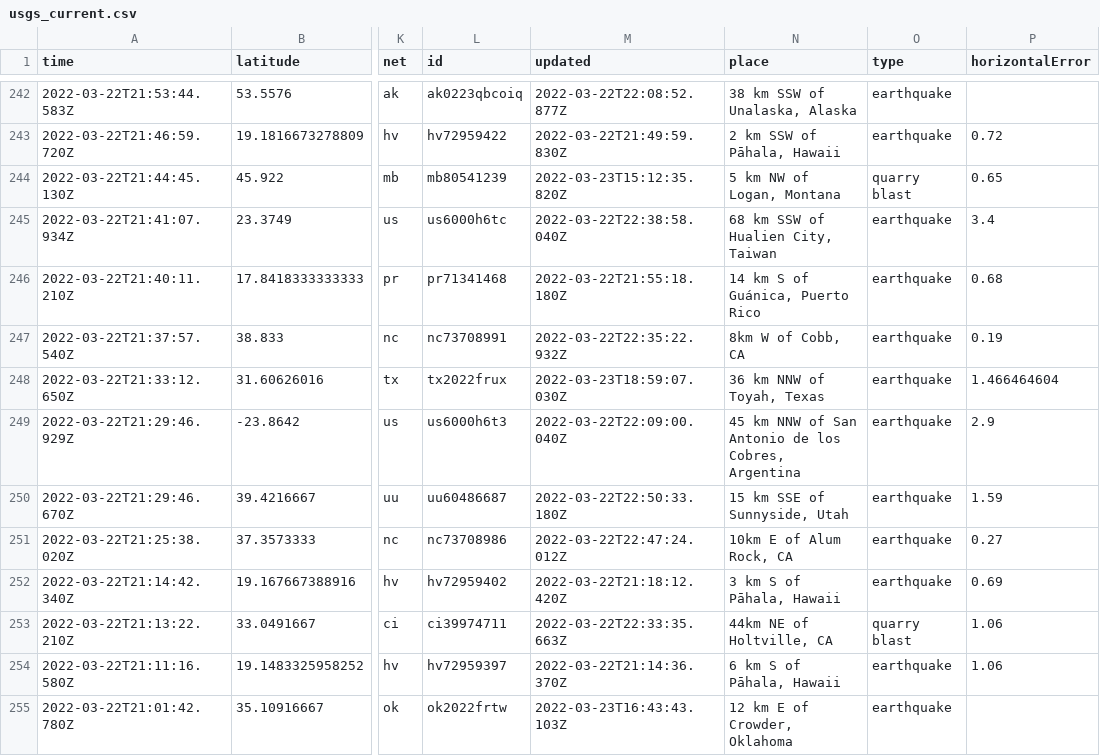
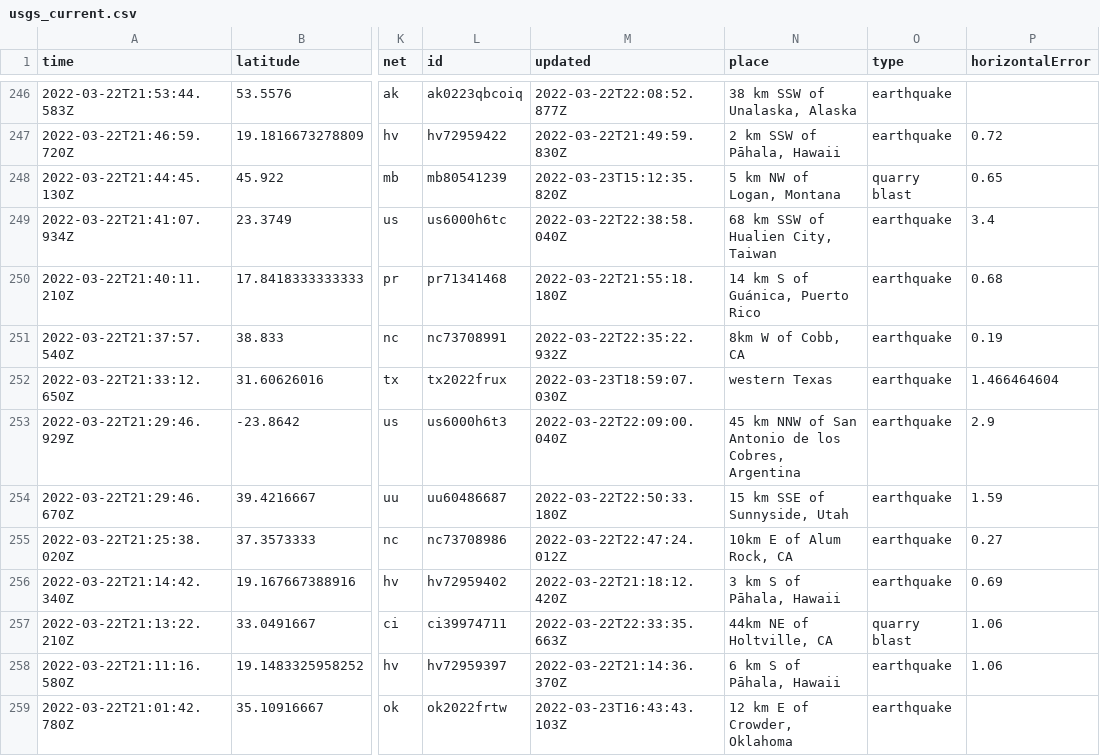
Before and after one commit to awallender/nicar22-github-actions, a CSV file: usgs_current.csv, drawn as a sheet; only a part is shown, gaps mark what is left out; addresses are those after the commit; the diff covers the shown part only; the diff names each change by its address in the sheet, - before the commit and + after, or states it on an @@ line.

```diff
--- a/usgs_current.csv
+++ b/usgs_current.csv
-N252 (place): 36 km NNW of Toyah, Texas
+N252 (place): western Texas
```
Also changed, not shown: 5 added rows, 1 removed row and 10 edited cells elsewhere in this file, usgs_main.csv.
